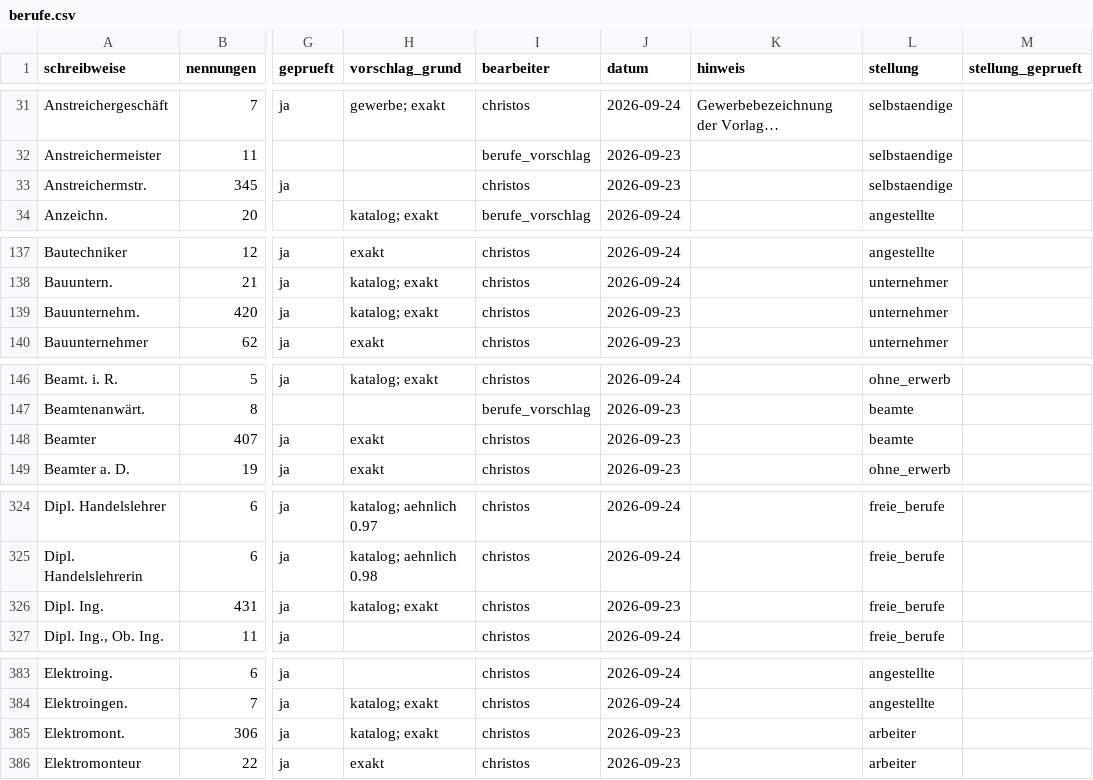
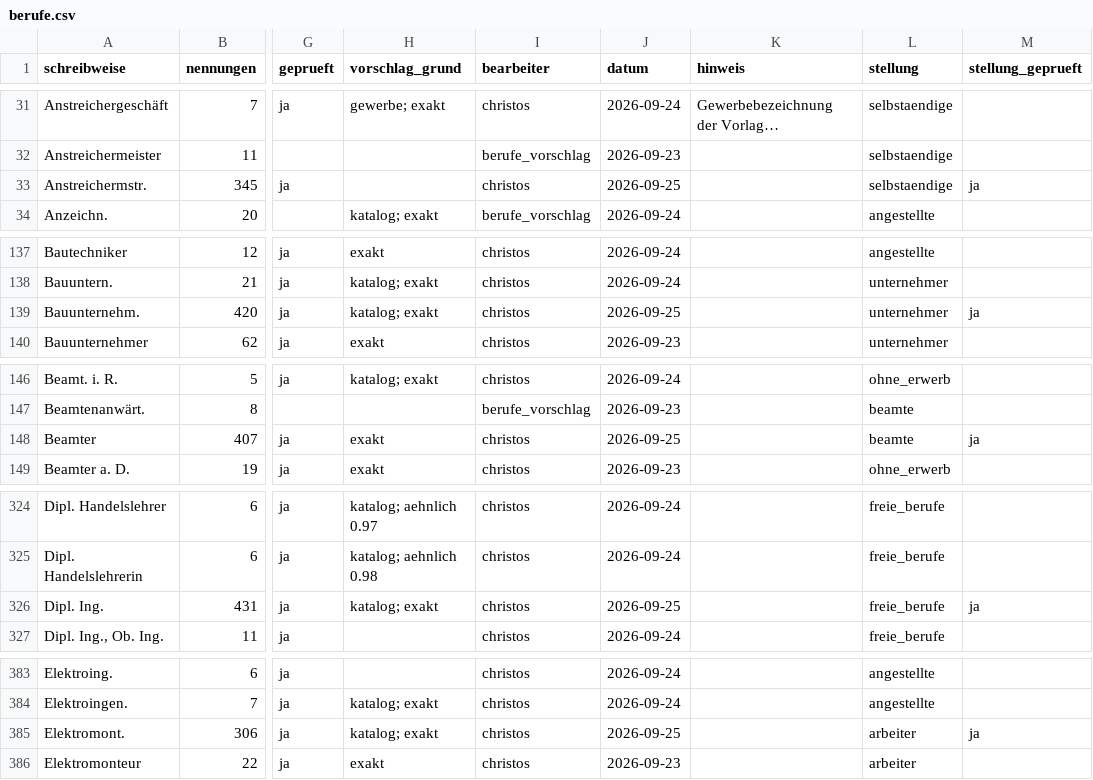
Before and after one commit to rodouc6/essener-adressbuch-1936, a CSV file: kuratierung/berufe.csv, drawn as a sheet; only a part is shown, gaps mark what is left out; long unchanged cells end in …; the diff covers the shown part only; the diff names each change by its address in the sheet, - before the commit and + after, or states it on an @@ line.

```diff
--- a/kuratierung/berufe.csv
+++ b/kuratierung/berufe.csv
-J33 (datum): 2026-09-23
+J33 (datum): 2026-09-25
-M33 (stellung_geprueft): (empty)
+M33 (stellung_geprueft): ja
-J139 (datum): 2026-09-23
+J139 (datum): 2026-09-25
-M139 (stellung_geprueft): (empty)
+M139 (stellung_geprueft): ja
-J148 (datum): 2026-09-23
+J148 (datum): 2026-09-25
-M148 (stellung_geprueft): (empty)
+M148 (stellung_geprueft): ja
-J326 (datum): 2026-09-23
+J326 (datum): 2026-09-25
-M326 (stellung_geprueft): (empty)
+M326 (stellung_geprueft): ja
-J385 (datum): 2026-09-23
+J385 (datum): 2026-09-25
-M385 (stellung_geprueft): (empty)
+M385 (stellung_geprueft): ja
```
Also changed, not shown: 51 edited cells elsewhere in this file, 3 other files.
